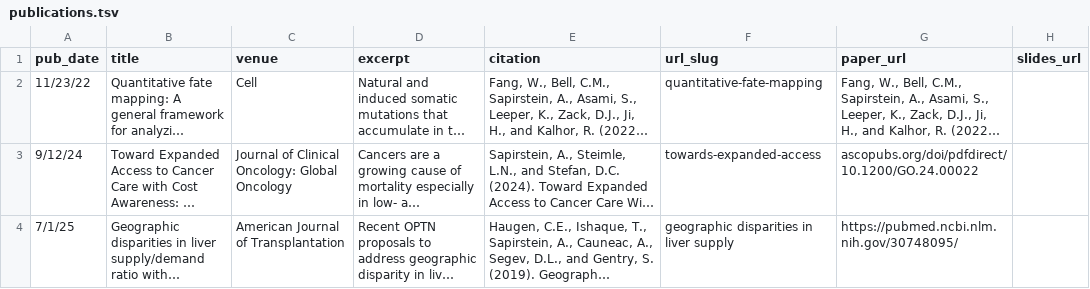
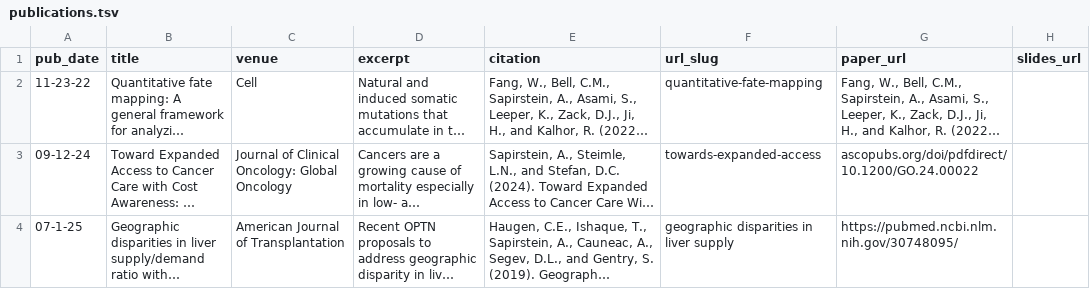
Before and after one commit to asapirstein/asapirstein.github.io, a TSV file: markdown_generator/publications.tsv, drawn as a sheet; long unchanged cells end in …; the diff names each change by its address in the sheet, - before the commit and + after, or states it on an @@ line.

Commit message:
fixing date formatting on my papers

```diff
--- a/markdown_generator/publications.tsv
+++ b/markdown_generator/publications.tsv
-A2 (pub_date): 11/23/22
+A2 (pub_date): 11-23-22
-A3 (pub_date): 9/12/24
+A3 (pub_date): 09-12-24
-A4 (pub_date): 7/1/25
+A4 (pub_date): 07-1-25
```
Also changed, not shown: 4 other files.
